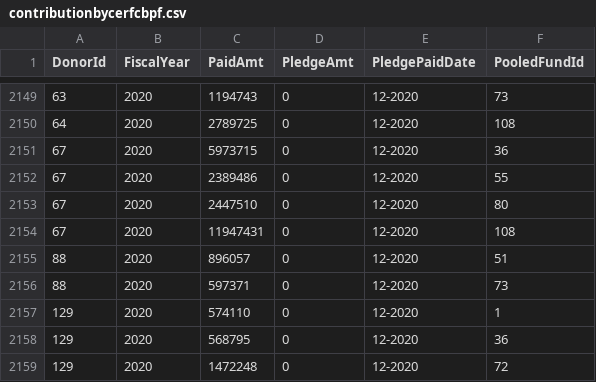
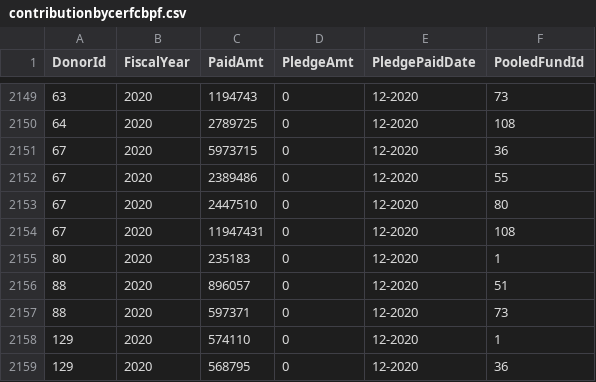
Before and after one commit to CBPFGMS/pf-onebi-data, a CSV file: contributionbycerfcbpf.csv, drawn as a sheet; only a part is shown, gaps mark what is left out; the shorter side is filled out with more unchanged rows; the diff names each change by its address in the sheet, - before the commit and + after, or states it on an @@ line.

```diff
--- a/contributionbycerfcbpf.csv
+++ b/contributionbycerfcbpf.csv
+row 2155: 80 | 2020 | 235183 | 0 | 12-2020 | 1
```
Also changed, not shown: 1 other file.
